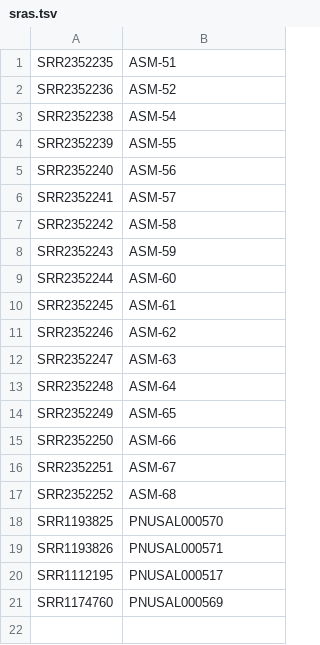
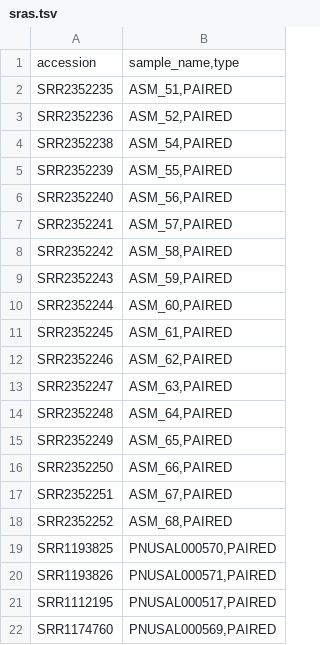
Before and after one commit to metagenlab/diag_pipelines, a TSV file: data/validation_datasets/L_monocytogenes_ASM_NGS_2015/sras.tsv, drawn as a sheet.

Commit message:
adding rules for validation dataset

```diff
--- a/data/validation_datasets/L_monocytogenes_ASM_NGS_2015/sras.tsv
+++ b/data/validation_datasets/L_monocytogenes_ASM_NGS_2015/sras.tsv
@@ -1,21 +1,22 @@
-SRR2352235	ASM-51
-SRR2352236	ASM-52
-SRR2352238	ASM-54
-SRR2352239	ASM-55
-SRR2352240	ASM-56
-SRR2352241	ASM-57
-SRR2352242	ASM-58
-SRR2352243	ASM-59
-SRR2352244	ASM-60
-SRR2352245	ASM-61
-SRR2352246	ASM-62
-SRR2352247	ASM-63
-SRR2352248	ASM-64
-SRR2352249	ASM-65
-SRR2352250	ASM-66
-SRR2352251	ASM-67
-SRR2352252	ASM-68
-SRR1193825	PNUSAL000570
-SRR1193826	PNUSAL000571
-SRR1112195	PNUSAL000517
-SRR1174760	PNUSAL000569
+accession	sample_name,type
+SRR2352235	ASM_51,PAIRED
+SRR2352236	ASM_52,PAIRED
+SRR2352238	ASM_54,PAIRED
+SRR2352239	ASM_55,PAIRED
+SRR2352240	ASM_56,PAIRED
+SRR2352241	ASM_57,PAIRED
+SRR2352242	ASM_58,PAIRED
+SRR2352243	ASM_59,PAIRED
+SRR2352244	ASM_60,PAIRED
+SRR2352245	ASM_61,PAIRED
+SRR2352246	ASM_62,PAIRED
+SRR2352247	ASM_63,PAIRED
+SRR2352248	ASM_64,PAIRED
+SRR2352249	ASM_65,PAIRED
+SRR2352250	ASM_66,PAIRED
+SRR2352251	ASM_67,PAIRED
+SRR2352252	ASM_68,PAIRED
+SRR1193825	PNUSAL000570,PAIRED
+SRR1193826	PNUSAL000571,PAIRED
+SRR1112195	PNUSAL000517,PAIRED
+SRR1174760	PNUSAL000569,PAIRED
```
Also changed, not shown: data/validation_datasets/L_monocytogenes_ASM_NGS_2015/species.tsv, 4 other files.
